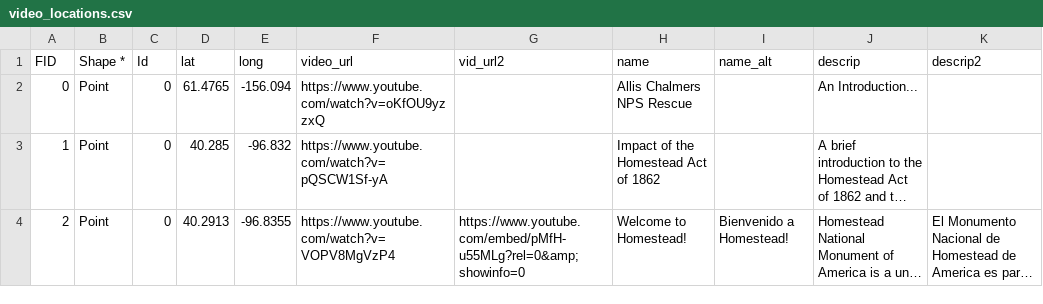
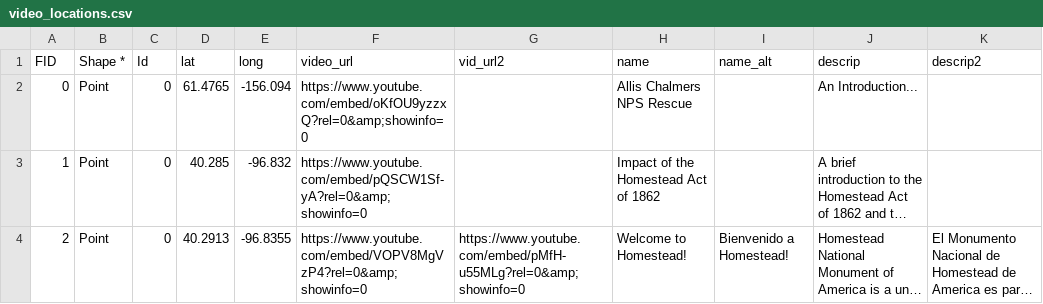
Before and after one commit to HomesteadMap/allis_chalmers, a CSV file: video_locations.csv, drawn as a sheet; long unchanged cells end in …; the diff names each change by its address in the sheet, - before the commit and + after, or states it on an @@ line.

Commit message:
Update video_locations.csv

```diff
--- a/video_locations.csv
+++ b/video_locations.csv
-F2 (video_url): https://www.youtube.com/watch?v=oKfOU9yzzxQ
+F2 (video_url): https://www.youtube.com/embed/oKfOU9yzzxQ?rel=0&amp;showinfo=0
-F3 (video_url): https://www.youtube.com/watch?v=pQSCW1Sf-yA
+F3 (video_url): https://www.youtube.com/embed/pQSCW1Sf-yA?rel=0&amp;showinfo=0
-F4 (video_url): https://www.youtube.com/watch?v=VOPV8MgVzP4
+F4 (video_url): https://www.youtube.com/embed/VOPV8MgVzP4?rel=0&amp;showinfo=0
```
